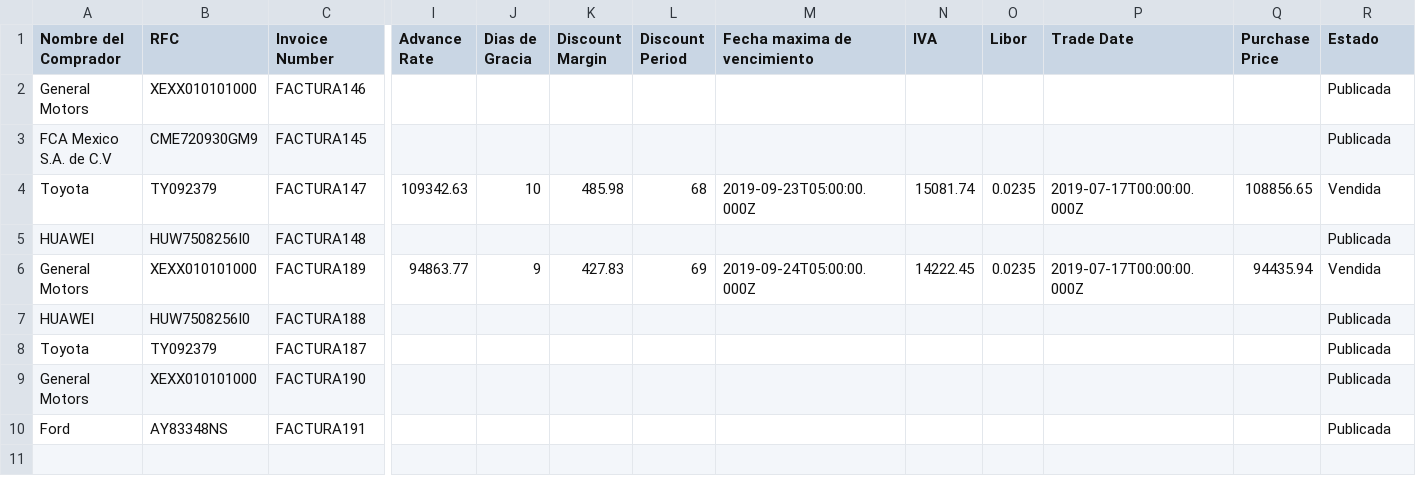
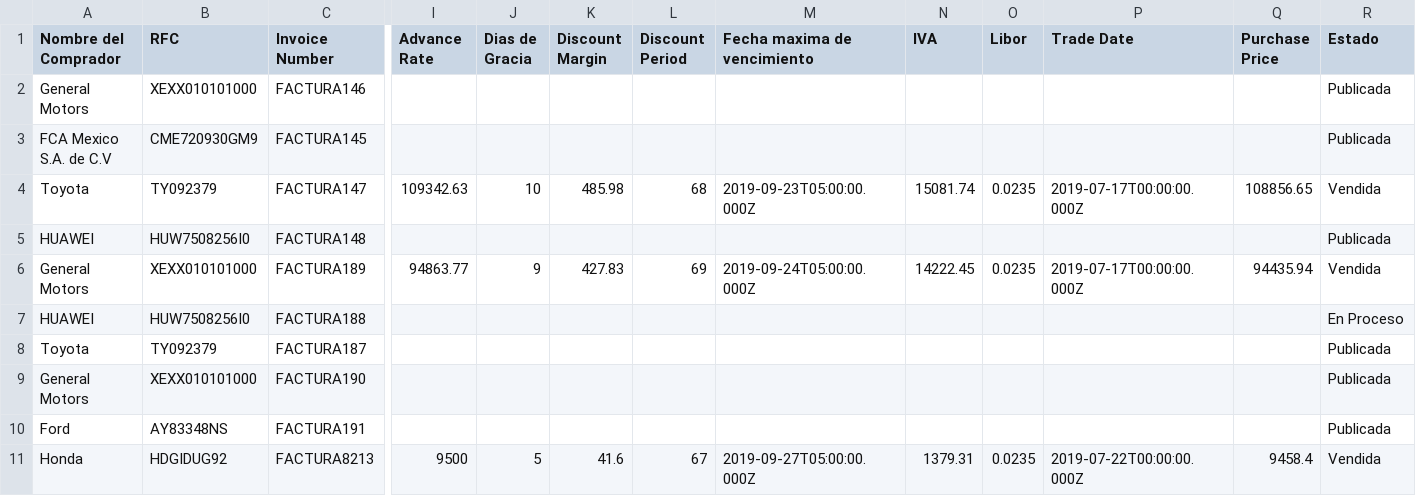
Before and after one commit to pamelalozano16/prototipo-efn, a CSV file: public/facturas.csv, drawn as a sheet; only a part is shown, gaps mark what is left out; rows hold the shown columns only; the diff names each change by its address in the sheet, - before the commit and + after, or states it on an @@ line.

```diff
--- a/public/facturas.csv
+++ b/public/facturas.csv
-R7 (Estado): Publicada
+R7 (Estado): En Proceso
+row 11: Honda | HDGIDUG92 | FACTURA8213 | 9500 | 5 | 41.6 | 67 | 2019-09-27T05:00:00.000Z | 1379.31 | 0.0235 | 2019-07-22T00:00:00.000Z | 9458.4 | Vendida
```
Also changed, not shown: public/vendidas.csv, 4 other files.
